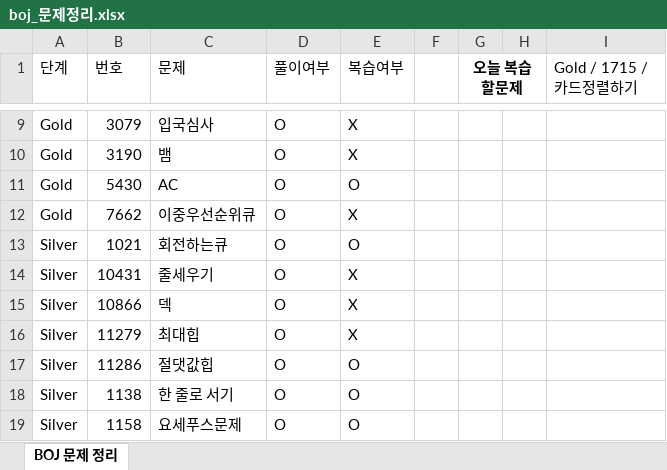
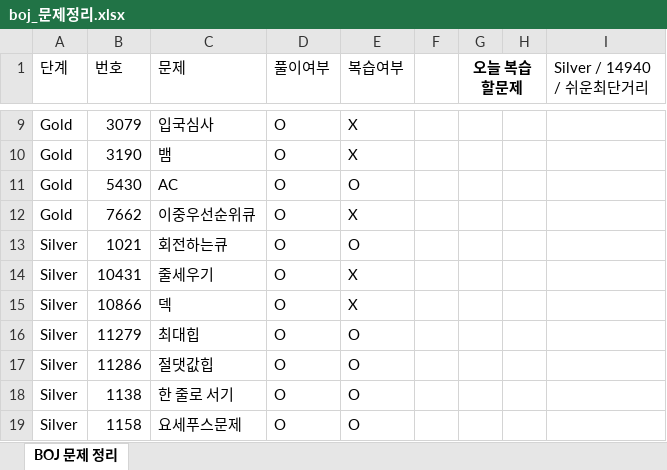
Before and after one commit to Jojep03/Study-Coding-Test, an Excel workbook: BOJ/boj_문제정리.xlsx, sheet BOJ 문제 정리, drawn as a sheet; only a part is shown, gaps mark what is left out; values as stored, in another font and other column widths than the file's, no borders; the diff names each change by its address in the sheet, - before the commit and + after, or states it on an @@ line.

```diff
--- a/BOJ/boj_문제정리.xlsx (sheet BOJ 문제 정리)
+++ b/BOJ/boj_문제정리.xlsx (sheet BOJ 문제 정리)
-I1: Gold / 1715 / 카드정렬하기
+I1: Silver / 14940 / 쉬운최단거리
-E16 (복습여부): X
+E16 (복습여부): O
```
Also changed, not shown: 1 other file.
